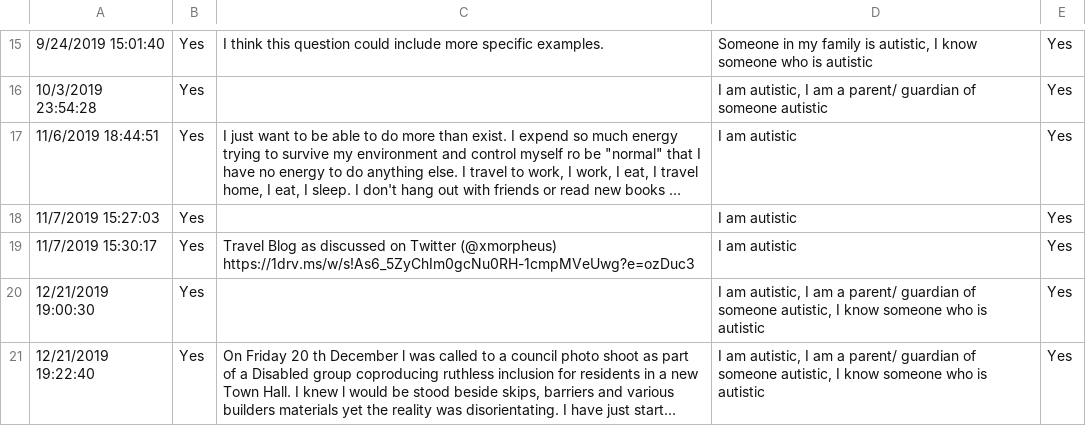
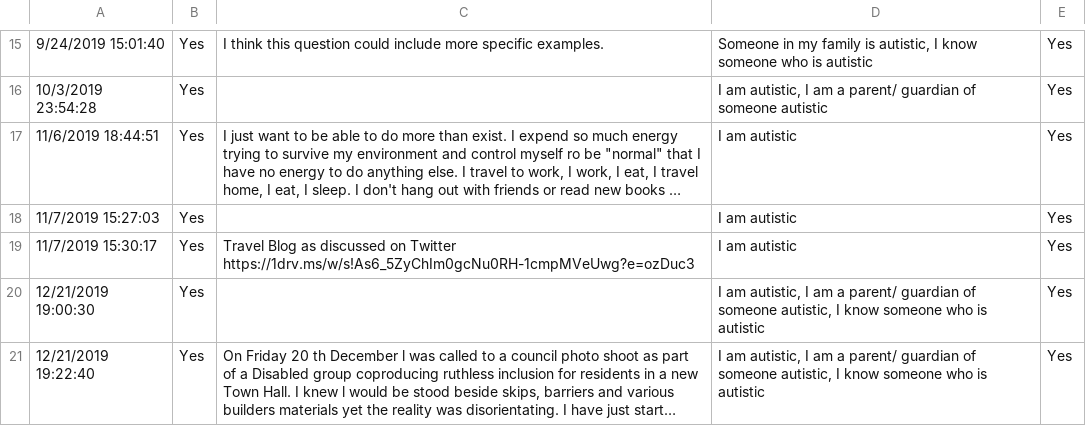
Before and after one commit to alan-turing-institute/AutisticaCitizenScience, a CSV file: community-recommendations/Autistica_Turing Citizen Science Platform (Responses) - Form Responses 1.csv, drawn as a sheet; only a part is shown, gaps mark what is left out; long unchanged cells end in …; ↵ is a line break in a cell; the diff names each change by its address in the sheet, - before the commit and + after, or states it on an @@ line.

Commit message:
Update Autistica_Turing Citizen Science Platform (Responses) - Form Responses 1.csv
Anonymising data bvy removing identifying information

```diff
--- a/community-recommendations/Autistica_Turing Citizen Science Platform (Responses) - Form Responses 1.csv
+++ b/community-recommendations/Autistica_Turing Citizen Science Platform (Responses) - Form Responses 1.csv
-C19: …on Twitter (@xmorpheus) ↵ https://1drv.ms/w/s!As6_5ZyChIm0gcNu0RH-1cmpMVeUwg?e=ozDuc3
+C19: …on Twitter ↵ https://1drv.ms/w/s!As6_5ZyChIm0gcNu0RH-1cmpMVeUwg?e=ozDuc3
```
